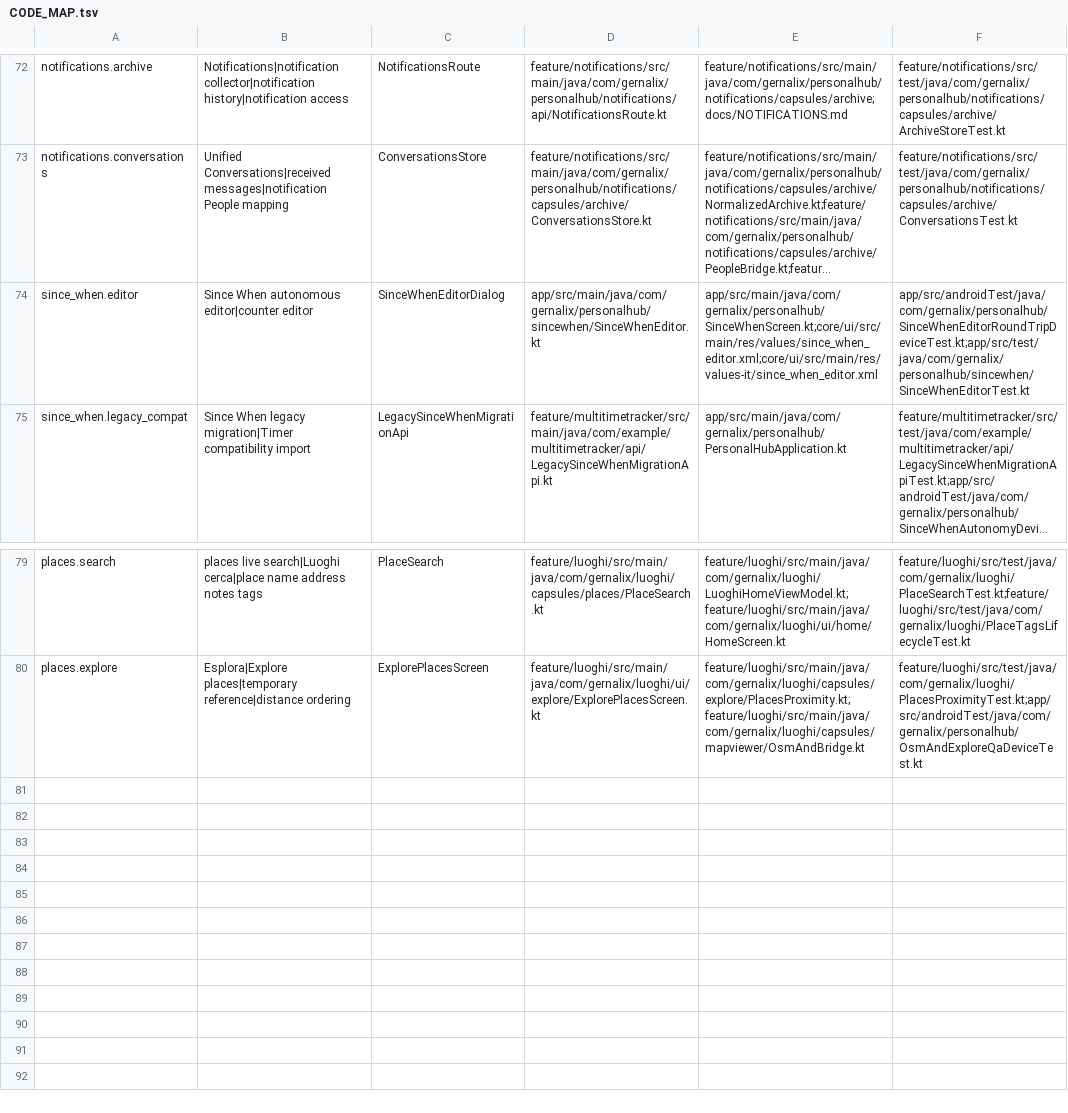
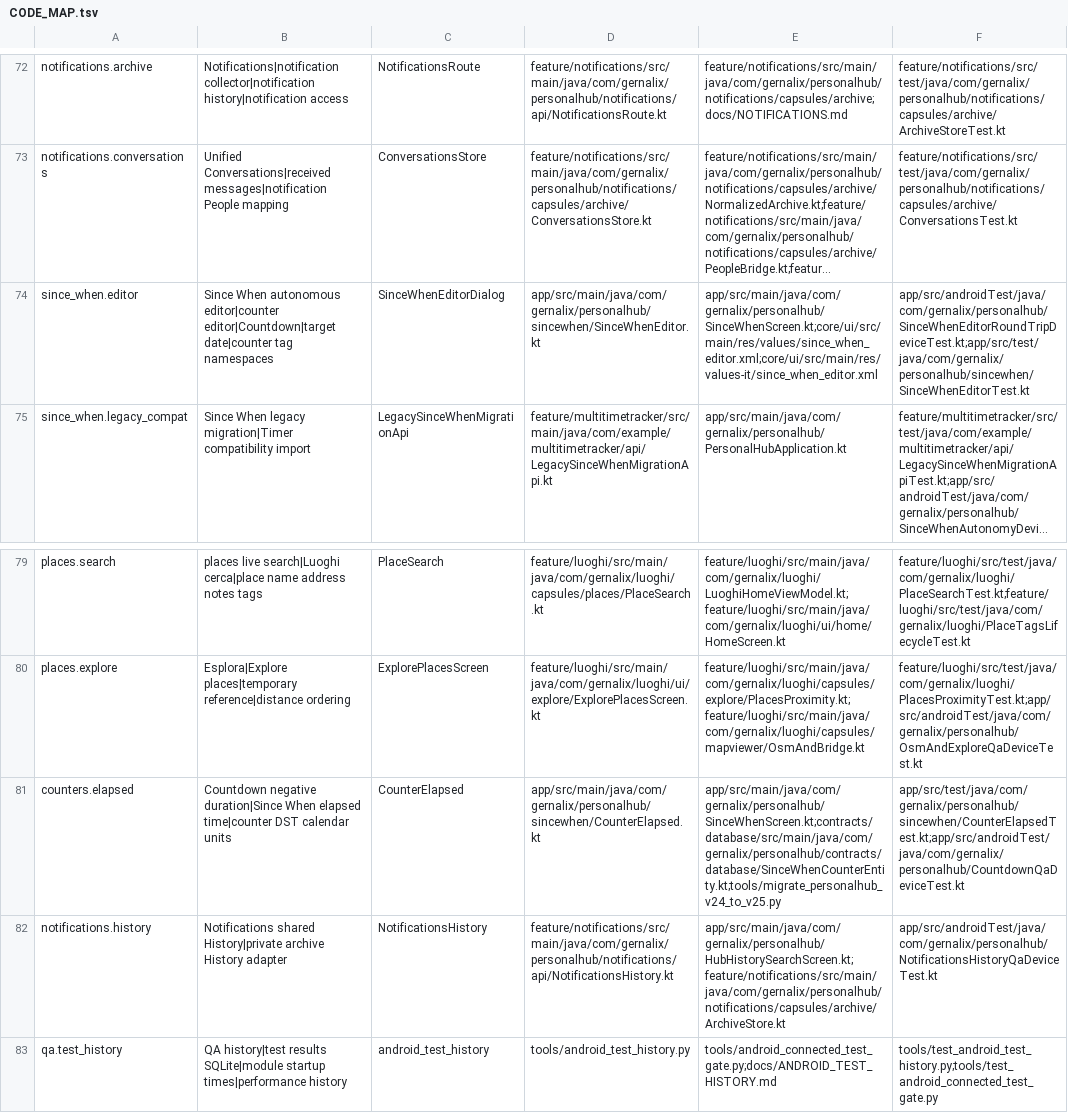
Before and after one commit to gernalix/PersonalHub, a TSV file: .codex/CODE_MAP.tsv, drawn as a sheet; only a part is shown, gaps mark what is left out; long unchanged cells end in …; the diff names each change by its address in the sheet, - before the commit and + after, or states it on an @@ line.

Commit message:
Add Countdown, shared notification History and persistent QA results

```diff
--- a/.codex/CODE_MAP.tsv
+++ b/.codex/CODE_MAP.tsv
-B74: …autonomous editor|counter editor
+B74: …autonomous editor|counter editor|Countdown|target date|counter tag namespaces
+row 81: counters.elapsed | Countdown negative duration|Since When elapsed time|counter DST calendar units | CounterElapsed | app/src/main/java/com/gernalix/personalhub/sincewhen/CounterElapsed.kt | app/src/main/java/com/gernalix/personalhub/SinceWhenScreen.kt;contracts/database/src/main/java/com/gernalix/personalhub/contracts/database/SinceWhenCounterEntity.kt;tools/migrate_personalhub_v24_to_v25.py | app/src/test/java/com/gernalix/personalhub/sincewhen/CounterElapsedTest.kt;app/src/androidTest/java/com/gernalix/personalhub/CountdownQaDeviceTest.kt
+row 82: notifications.history | Notifications shared History|private archive History adapter | NotificationsHistory | feature/notifications/src/main/java/com/gernalix/personalhub/notifications/api/NotificationsHistory.kt | app/src/main/java/com/gernalix/personalhub/HubHistorySearchScreen.kt;feature/notifications/src/main/java/com/gernalix/personalhub/notifications/capsules/archive/ArchiveStore.kt | app/src/androidTest/java/com/gernalix/personalhub/NotificationsHistoryQaDeviceTest.kt
+row 83: qa.test_history | QA history|test results SQLite|module startup times|performance history | android_test_history | tools/android_test_history.py | tools/android_connected_test_gate.py;docs/ANDROID_TEST_HISTORY.md | tools/test_android_test_history.py;tools/test_android_connected_test_gate.py
```
Also changed, not shown: 48 other files.
